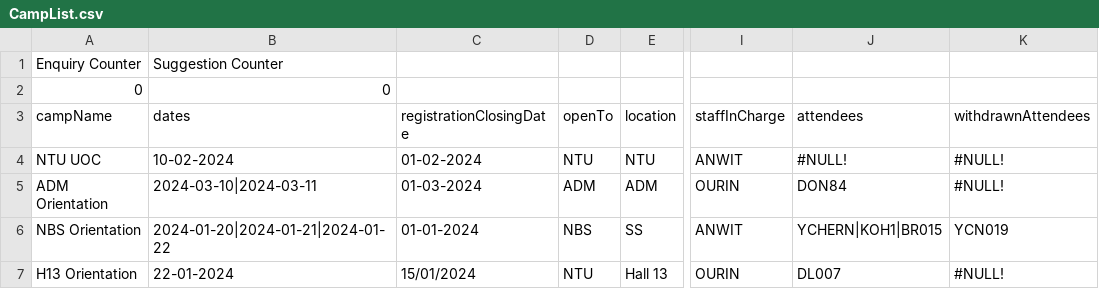
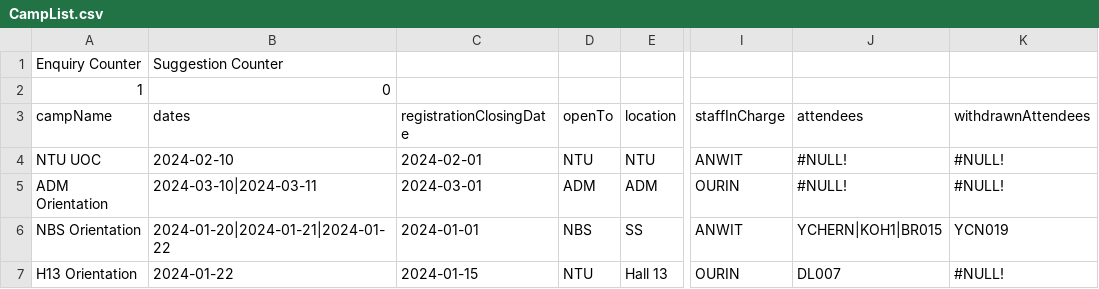
Before and after one commit to jhmarkkk/SC2002_OOP, a CSV file: data/CampList.csv, drawn as a sheet; only a part is shown, gaps mark what is left out; the diff names each change by its address in the sheet, - before the commit and + after, or states it on an @@ line.

Commit message:
data

```diff
--- a/data/CampList.csv
+++ b/data/CampList.csv
-A2 (campName): 0
+A2 (campName): 1
-B4 (dates): 10-02-2024
+B4 (dates): 2024-02-10
-C4 (registrationClosingDate): 01-02-2024
+C4 (registrationClosingDate): 2024-02-01
-C5 (registrationClosingDate): 01-03-2024
+C5 (registrationClosingDate): 2024-03-01
-J5 (attendees): DON84
+J5 (attendees): #NULL!
-C6 (registrationClosingDate): 01-01-2024
+C6 (registrationClosingDate): 2024-01-01
-B7 (dates): 22-01-2024
+B7 (dates): 2024-01-22
-C7 (registrationClosingDate): 15/01/2024
+C7 (registrationClosingDate): 2024-01-15
```
Also changed, not shown: data/StudentList.csv.
